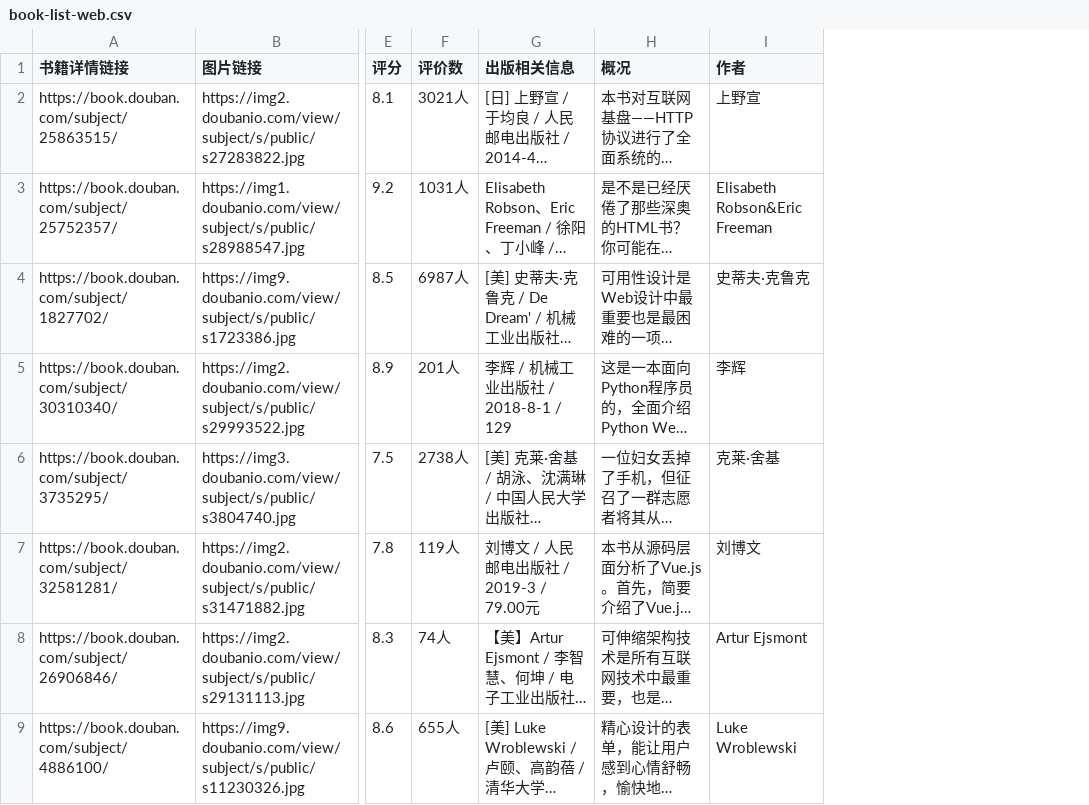
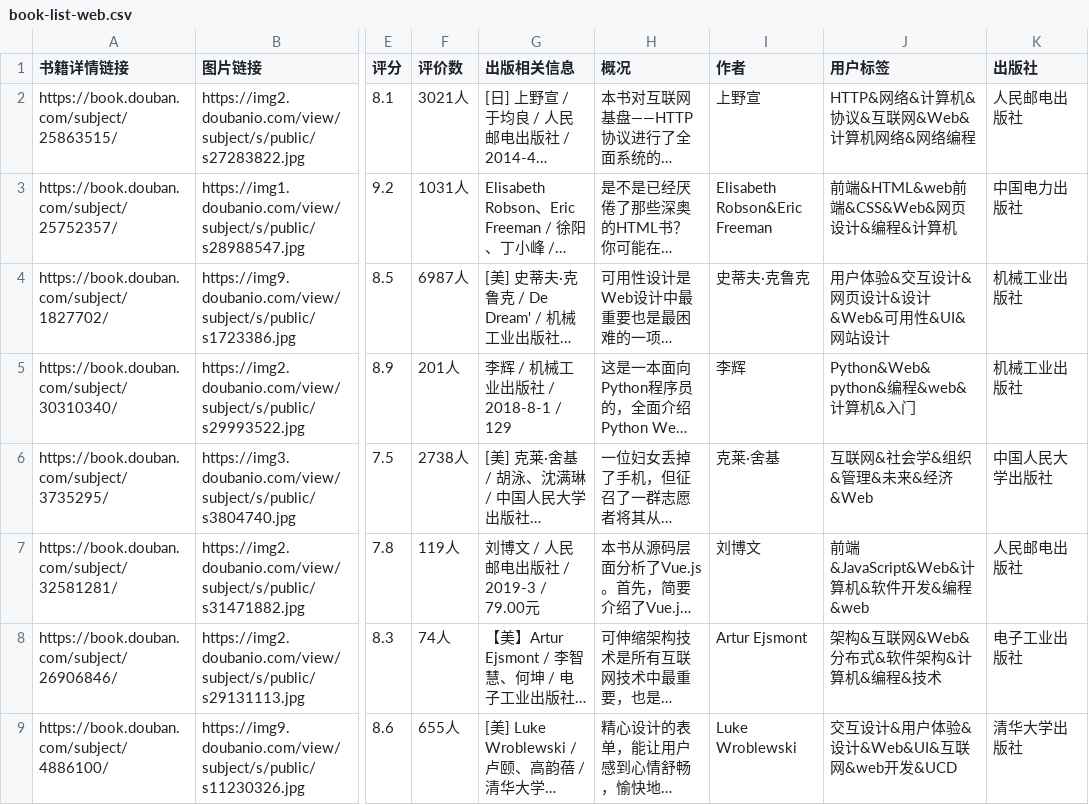
Before and after one commit to Cloudx-code/-, a CSV file: bookData/科技/book-list-web.csv, drawn as a sheet; only a part is shown, gaps mark what is left out; long unchanged cells end in …; the diff names each change by its address in the sheet, - before the commit and + after, or states it on an @@ line.

```diff
--- a/bookData/科技/book-list-web.csv
+++ b/bookData/科技/book-list-web.csv
+column J (用户标签), rows 2-9: HTTP&网络&计算机&协议&互联网&Web&计算机网络&网络编程 | 前端&HTML&web前端&CSS&Web&网页设计&编程&计算机 | 用户体验&交互设计&网页设计&设计&Web&可用性&UI&网站设计 | Python&Web&python&编程&web&计算机&入门 | 互联网&社会学&组织&管理&未来&经济&Web | 前端&JavaScript&Web&计算机&软件开发&编程&web | 架构&互联网&Web&分布式&软件架构&计算机&编程&技术 | 交互设计&用户体验&设计&Web&UI&互联网&web开发&UCD
+column K (出版社), rows 2-9: 人民邮电出版社 | 中国电力出版社 | 机械工业出版社 | 机械工业出版社 | 中国人民大学出版社 | 人民邮电出版社 | 电子工业出版社 | 清华大学出版社
```
Also changed, not shown: bookData/科技/book-list-UE.csv, bookData/科技/book-list-交互.csv, 46 other files.
